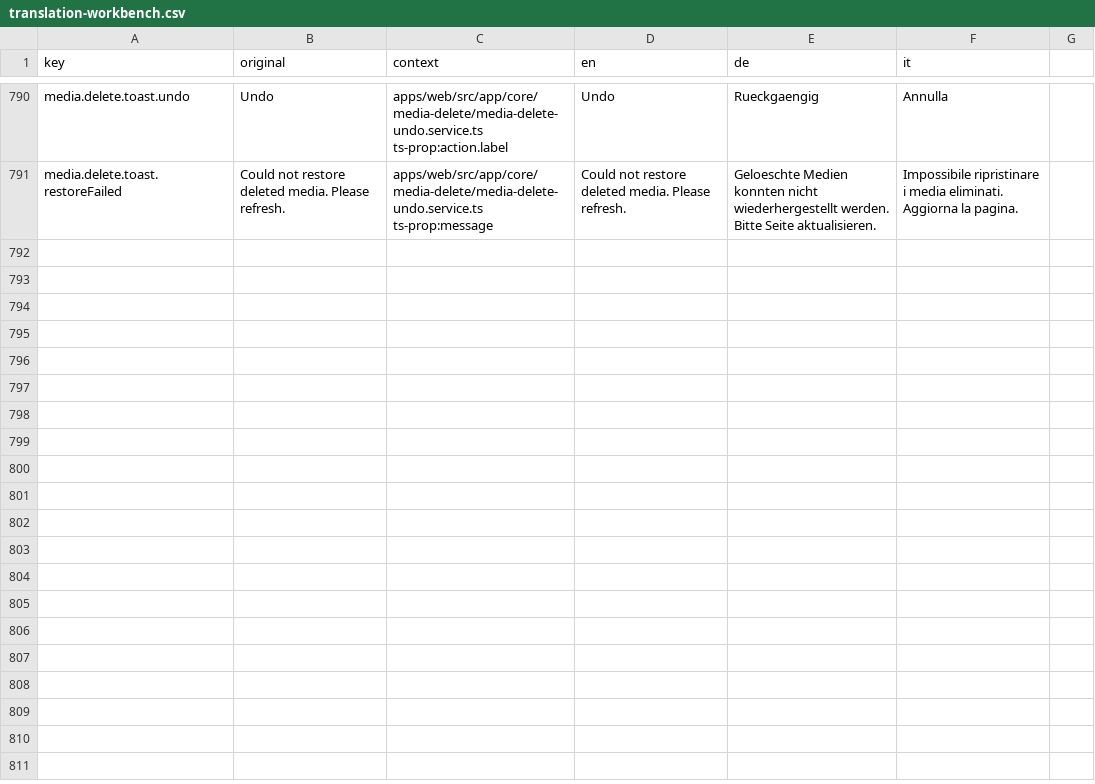
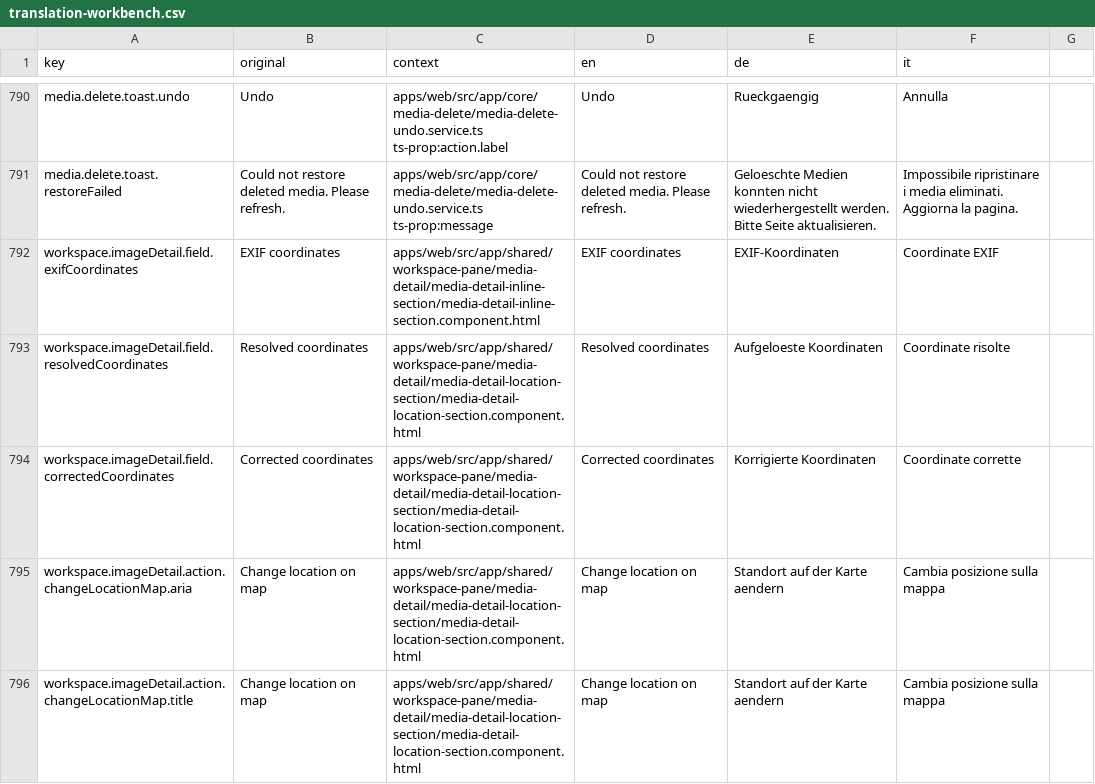
Before and after one commit to matkleve/feldpost, a CSV file: docs/i18n/translation-workbench.csv, drawn as a sheet; only a part is shown, gaps mark what is left out.

Commit message:
feat(media-detail): enhance geocoding and address handling
- Added a new test case to ensure POI hits are retained when the query is a substring of the display name.
- Updated the `meetsLexicalMatchThreshold` function to improve substring matching for geocoding results.
- Refactored media detail components to incorporate new address handling features, including improved EXIF coordinate display and interaction options.
- Enhanced localization support with new translation entries for EXIF and resolved coordinates.
- Adjusted styles for better visual consistency across media detail sections.

```diff
--- a/docs/i18n/translation-workbench.csv
+++ b/docs/i18n/translation-workbench.csv
@@ -791 +791,6 @@ media.delete.toast.undo,Undo,apps/web/src/app/core/media-delete/media-delete-und
 media.delete.toast.restoreFailed,Could not restore deleted media. Please refresh.,apps/web/src/app/core/media-delete/media-delete-undo.service.ts ts-prop:message,Could not restore deleted media. Please refresh.,Geloeschte Medien konnten nicht wiederhergestellt werden. Bitte Seite aktualisieren.,Impossibile ripristinare i media eliminati. Aggiorna la pagina.
+workspace.imageDetail.field.exifCoordinates,EXIF coordinates,apps/web/src/app/shared/workspace-pane/media-detail/media-detail-inline-section/media-detail-inline-section.component.html,EXIF coordinates,EXIF-Koordinaten,Coordinate EXIF
+workspace.imageDetail.field.resolvedCoordinates,Resolved coordinates,apps/web/src/app/shared/workspace-pane/media-detail/media-detail-location-section/media-detail-location-section.component.html,Resolved coordinates,Aufgeloeste Koordinaten,Coordinate risolte
+workspace.imageDetail.field.correctedCoordinates,Corrected coordinates,apps/web/src/app/shared/workspace-pane/media-detail/media-detail-location-section/media-detail-location-section.component.html,Corrected coordinates,Korrigierte Koordinaten,Coordinate corrette
+workspace.imageDetail.action.changeLocationMap.aria,Change location on map,apps/web/src/app/shared/workspace-pane/media-detail/media-detail-location-section/media-detail-location-section.component.html,Change location on map,Standort auf der Karte aendern,Cambia posizione sulla mappa
+workspace.imageDetail.action.changeLocationMap.title,Change location on map,apps/web/src/app/shared/workspace-pane/media-detail/media-detail-location-section/media-detail-location-section.component.html,Change location on map,Standort auf der Karte aendern,Cambia posizione sulla mappa
```
Also changed, not shown: 14 other files.
